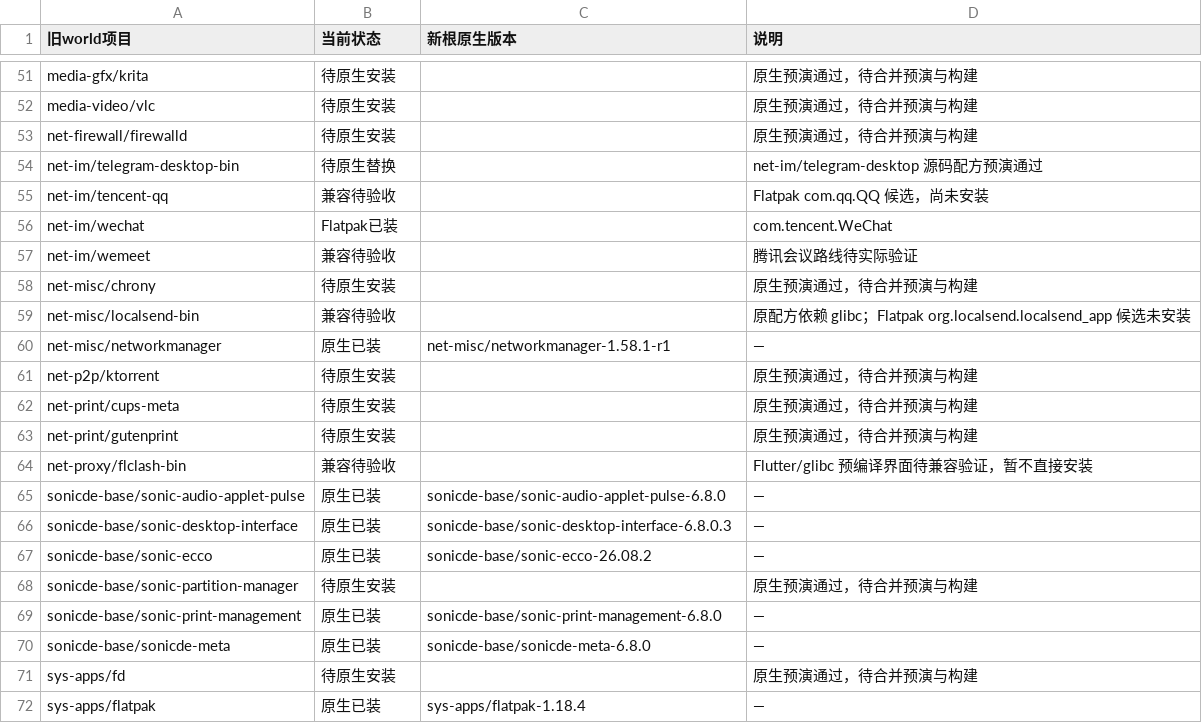
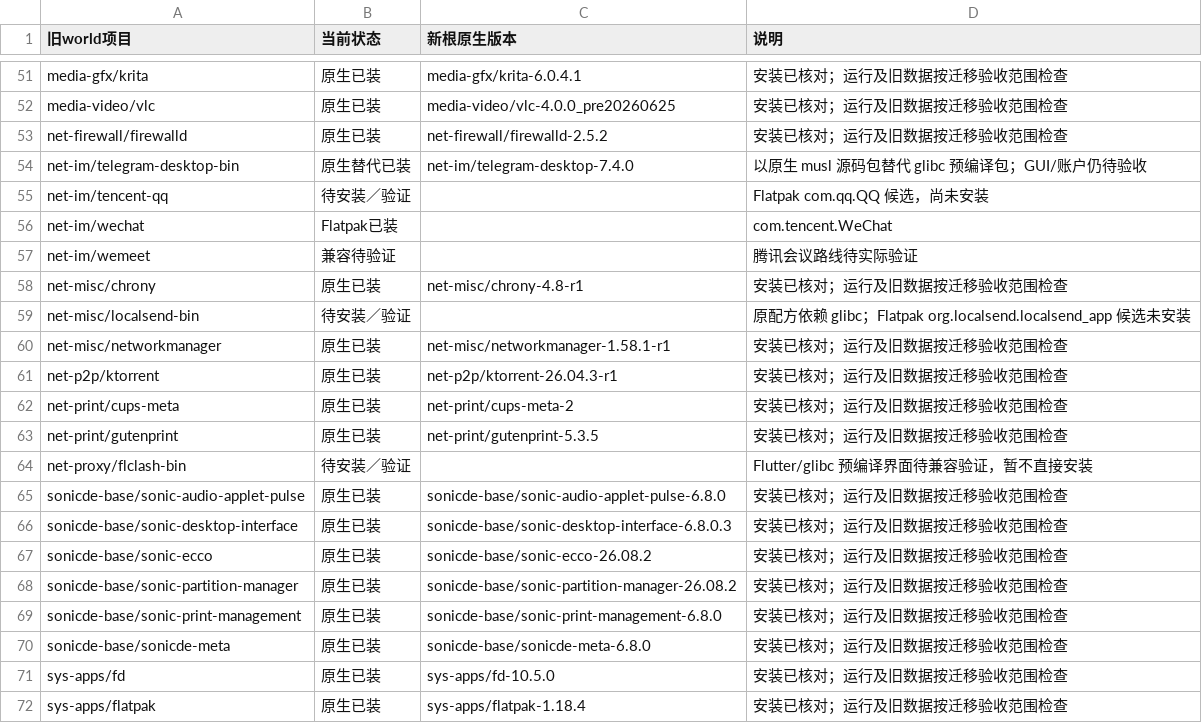
Before and after one commit to Cyberl-ty02/dotfiles, a TSV file: gentoo_setting/experiments/musl-llvm-pc/world-migration.tsv, drawn as a sheet; only a part is shown, gaps mark what is left out; the diff covers the shown part only; the diff names each change by its address in the sheet, - before the commit and + after, or states it on an @@ line.

Commit message:
docs: record musl software inventory and scoped repair batch

```diff
--- a/gentoo_setting/experiments/musl-llvm-pc/world-migration.tsv
+++ b/gentoo_setting/experiments/musl-llvm-pc/world-migration.tsv
-B51:B53 (当前状态): 待原生安装
+B51:B53 (当前状态): 原生已装
-C51 (新根原生版本): (empty)
+C51 (新根原生版本): media-gfx/krita-6.0.4.1
-D51:D53 (说明): 原生预演通过，待合并预演与构建
+D51:D53 (说明): 安装已核对；运行及旧数据按迁移验收范围检查
-C52 (新根原生版本): (empty)
+C52 (新根原生版本): media-video/vlc-4.0.0_pre20260625
-C53 (新根原生版本): (empty)
+C53 (新根原生版本): net-firewall/firewalld-2.5.2
-B54 (当前状态): 待原生替换
+B54 (当前状态): 原生替代已装
-C54 (新根原生版本): (empty)
+C54 (新根原生版本): net-im/telegram-desktop-7.4.0
-D54 (说明): net-im/telegram-desktop 源码配方预演通过
+D54 (说明): 以原生 musl 源码包替代 glibc 预编译包；GUI/账户仍待验收
-B55 (当前状态): 兼容待验收
+B55 (当前状态): 待安装／验证
-B57 (当前状态): 兼容待验收
+B57 (当前状态): 兼容待验证
-B58 (当前状态): 待原生安装
+B58 (当前状态): 原生已装
-C58 (新根原生版本): (empty)
+C58 (新根原生版本): net-misc/chrony-4.8-r1
-D58 (说明): 原生预演通过，待合并预演与构建
+D58 (说明): 安装已核对；运行及旧数据按迁移验收范围检查
-B59 (当前状态): 兼容待验收
+B59 (当前状态): 待安装／验证
-D60 (说明): —
+D60 (说明): 安装已核对；运行及旧数据按迁移验收范围检查
-B61:B63 (当前状态): 待原生安装
+B61:B63 (当前状态): 原生已装
-C61 (新根原生版本): (empty)
+C61 (新根原生版本): net-p2p/ktorrent-26.04.3-r1
-D61:D63 (说明): 原生预演通过，待合并预演与构建
+D61:D63 (说明): 安装已核对；运行及旧数据按迁移验收范围检查
-C62 (新根原生版本): (empty)
+C62 (新根原生版本): net-print/cups-meta-2
-C63 (新根原生版本): (empty)
+C63 (新根原生版本): net-print/gutenprint-5.3.5
-B64 (当前状态): 兼容待验收
+B64 (当前状态): 待安装／验证
-D65:D67 (说明): —
+D65:D67 (说明): 安装已核对；运行及旧数据按迁移验收范围检查
-B68 (当前状态): 待原生安装
+B68 (当前状态): 原生已装
-C68 (新根原生版本): (empty)
+C68 (新根原生版本): sonicde-base/sonic-partition-manager-26.08.2
-D68 (说明): 原生预演通过，待合并预演与构建
+D68 (说明): 安装已核对；运行及旧数据按迁移验收范围检查
-D69:D70 (说明): —
+D69:D70 (说明): 安装已核对；运行及旧数据按迁移验收范围检查
-B71 (当前状态): 待原生安装
+B71 (当前状态): 原生已装
-C71 (新根原生版本): (empty)
+C71 (新根原生版本): sys-apps/fd-10.5.0
-D71 (说明): 原生预演通过，待合并预演与构建
+D71 (说明): 安装已核对；运行及旧数据按迁移验收范围检查
-D72 (说明): —
+D72 (说明): 安装已核对；运行及旧数据按迁移验收范围检查
```
Also changed, not shown: 134 edited cells elsewhere in this file, 6 other files.
